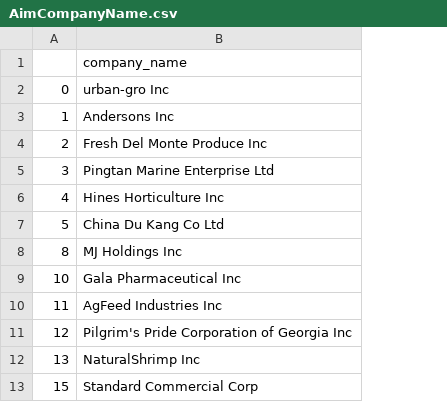
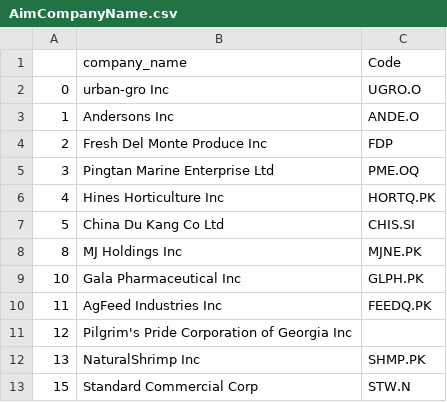
Before and after one commit to MichaelChaoLi-cpu/ESG_Agri, a CSV file: Data/AimCompanyName.csv, drawn as a sheet; only a part is shown; the diff names each change by its address in the sheet, - before the commit and + after, or states it on an @@ line.

```diff
--- a/Data/AimCompanyName.csv
+++ b/Data/AimCompanyName.csv
+column C (Code), rows 2-13: UGRO.O | ANDE.O | FDP | PME.OQ | HORTQ.PK | CHIS.SI | MJNE.PK | GLPH.PK | FEEDQ.PK |  | SHMP.PK | STW.N
```
Also changed, not shown: 31 other files.
